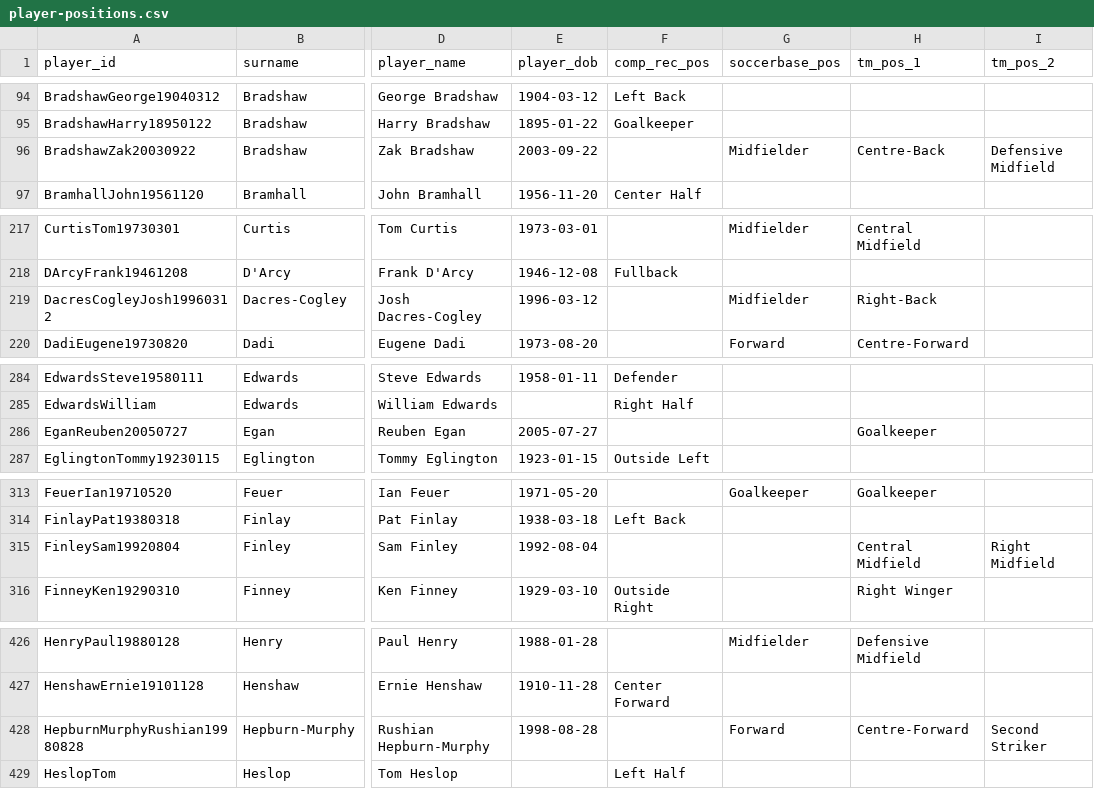
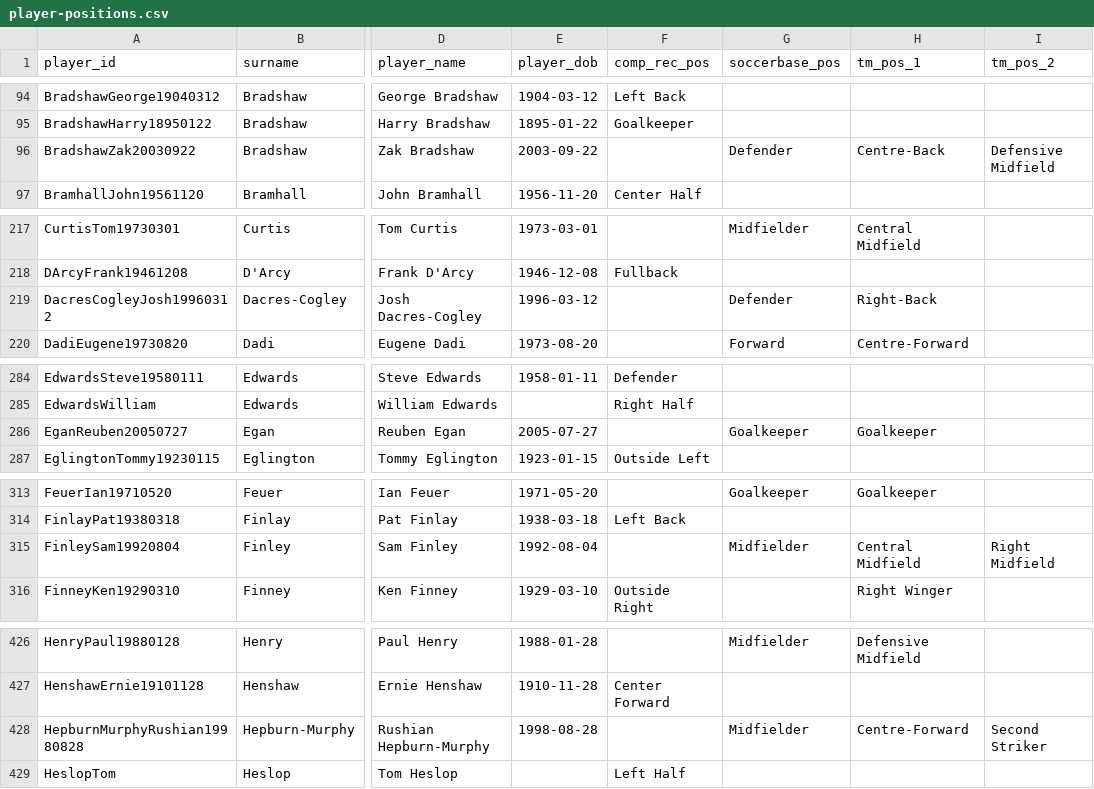
Before and after one commit to petebrown/wrangle-player-positions, a CSV file: output/player-positions.csv, drawn as a sheet; only a part is shown, gaps mark what is left out; the diff covers the shown part only; the diff names each change by its address in the sheet, - before the commit and + after, or states it on an @@ line.

```diff
--- a/output/player-positions.csv
+++ b/output/player-positions.csv
-G96 (soccerbase_pos): Midfielder
+G96 (soccerbase_pos): Defender
-G219 (soccerbase_pos): Midfielder
+G219 (soccerbase_pos): Defender
-G286 (soccerbase_pos): (empty)
+G286 (soccerbase_pos): Goalkeeper
-G315 (soccerbase_pos): (empty)
+G315 (soccerbase_pos): Midfielder
-G428 (soccerbase_pos): Forward
+G428 (soccerbase_pos): Midfielder
```
Also changed, not shown: 6 edited cells elsewhere in this file, output/soccerbase.csv.
